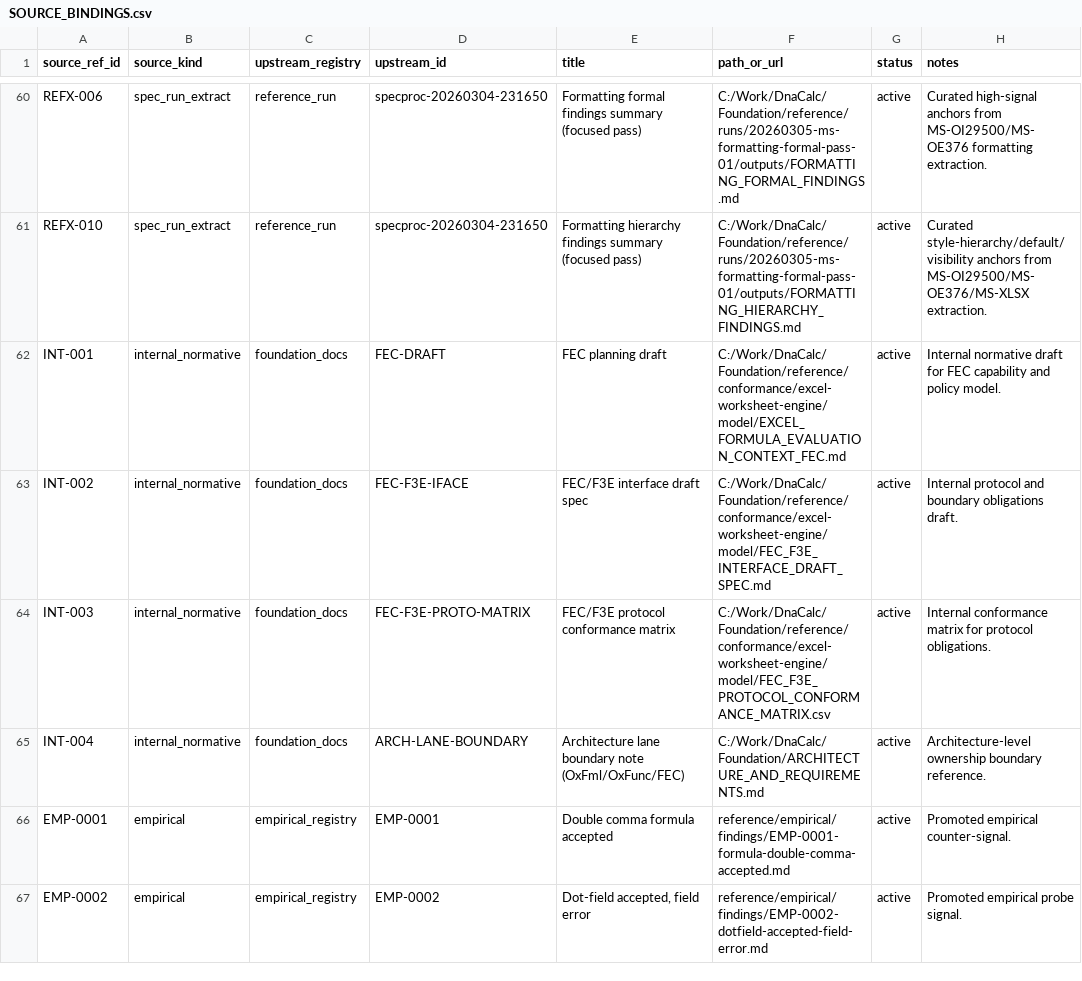
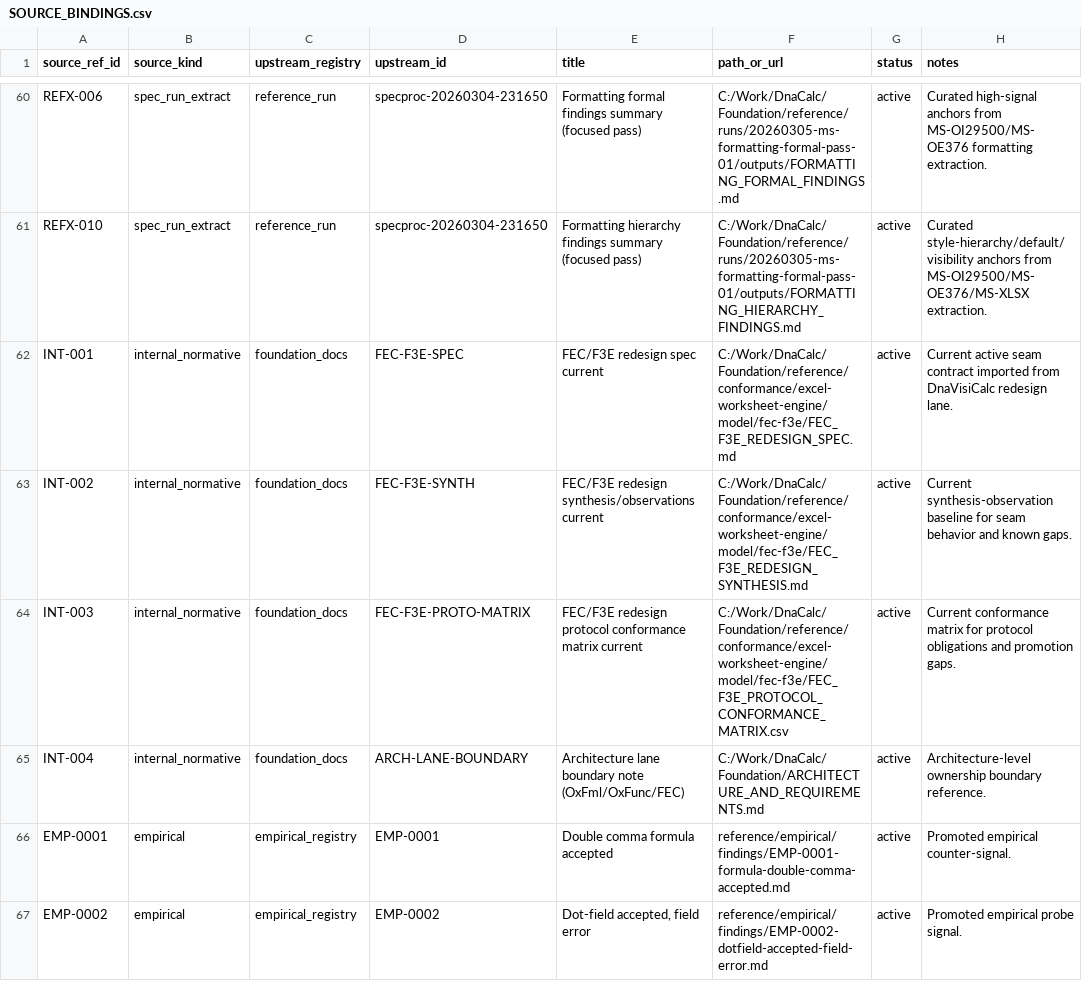
Before and after one commit to DnaCalc/Foundation, a CSV file: reference/conformance/excel-worksheet-engine/SOURCE_BINDINGS.csv, drawn as a sheet; only a part is shown, gaps mark what is left out.

Commit message:
foundation: consolidate core-engine synthesis baseline and current FEC/F3E set

```diff
--- a/reference/conformance/excel-worksheet-engine/SOURCE_BINDINGS.csv
+++ b/reference/conformance/excel-worksheet-engine/SOURCE_BINDINGS.csv
@@ -61,5 +61,5 @@
 "REFX-010","spec_run_extract","reference_run","specproc-20260304-231650","Formatting hierarchy findings summary (focused pass)","C:/Work/DnaCalc/Foundation/reference/runs/20260305-ms-formatting-formal-pass-01/outputs/FORMATTING_HIERARCHY_FINDINGS.md","active","Curated style-hierarchy/default/visibility anchors from MS-OI29500/MS-OE376/MS-XLSX extraction."
-"INT-001","internal_normative","foundation_docs","FEC-DRAFT","FEC planning draft","C:/Work/DnaCalc/Foundation/reference/conformance/excel-worksheet-engine/model/EXCEL_FORMULA_EVALUATION_CONTEXT_FEC.md","active","Internal normative draft for FEC capability and policy model."
-"INT-002","internal_normative","foundation_docs","FEC-F3E-IFACE","FEC/F3E interface draft spec","C:/Work/DnaCalc/Foundation/reference/conformance/excel-worksheet-engine/model/FEC_F3E_INTERFACE_DRAFT_SPEC.md","active","Internal protocol and boundary obligations draft."
-"INT-003","internal_normative","foundation_docs","FEC-F3E-PROTO-MATRIX","FEC/F3E protocol conformance matrix","C:/Work/DnaCalc/Foundation/reference/conformance/excel-worksheet-engine/model/FEC_F3E_PROTOCOL_CONFORMANCE_MATRIX.csv","active","Internal conformance matrix for protocol obligations."
+"INT-001","internal_normative","foundation_docs","FEC-F3E-SPEC","FEC/F3E redesign spec current","C:/Work/DnaCalc/Foundation/reference/conformance/excel-worksheet-engine/model/fec-f3e/FEC_F3E_REDESIGN_SPEC.md","active","Current active seam contract imported from DnaVisiCalc redesign lane."
+"INT-002","internal_normative","foundation_docs","FEC-F3E-SYNTH","FEC/F3E redesign synthesis/observations current","C:/Work/DnaCalc/Foundation/reference/conformance/excel-worksheet-engine/model/fec-f3e/FEC_F3E_REDESIGN_SYNTHESIS.md","active","Current synthesis-observation baseline for seam behavior and known gaps."
+"INT-003","internal_normative","foundation_docs","FEC-F3E-PROTO-MATRIX","FEC/F3E redesign protocol conformance matrix current","C:/Work/DnaCalc/Foundation/reference/conformance/excel-worksheet-engine/model/fec-f3e/FEC_F3E_PROTOCOL_CONFORMANCE_MATRIX.csv","active","Current conformance matrix for protocol obligations and promotion gaps."
 "INT-004","internal_normative","foundation_docs","ARCH-LANE-BOUNDARY","Architecture lane boundary note (OxFml/OxFunc/FEC)","C:/Work/DnaCalc/Foundation/ARCHITECTURE_AND_REQUIREMENTS.md","active","Architecture-level ownership boundary reference."
```
Also changed, not shown: reference/conformance/excel-worksheet-engine/CONFORMANCE_REQUIREMENTS.csv, 50 other files.
